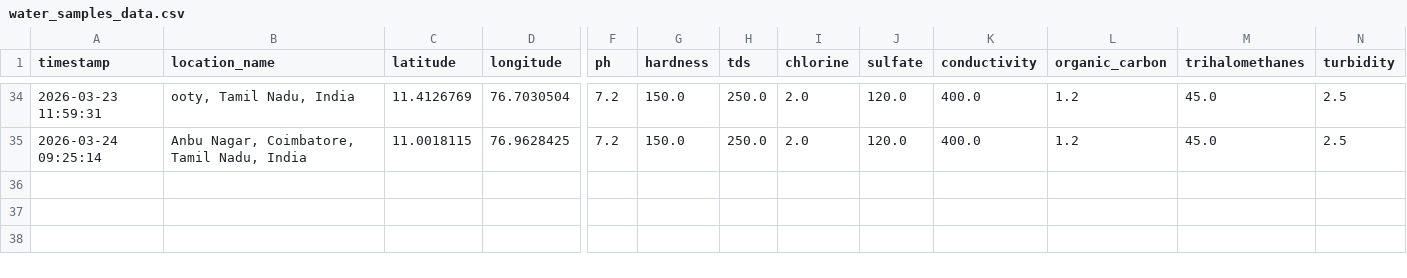
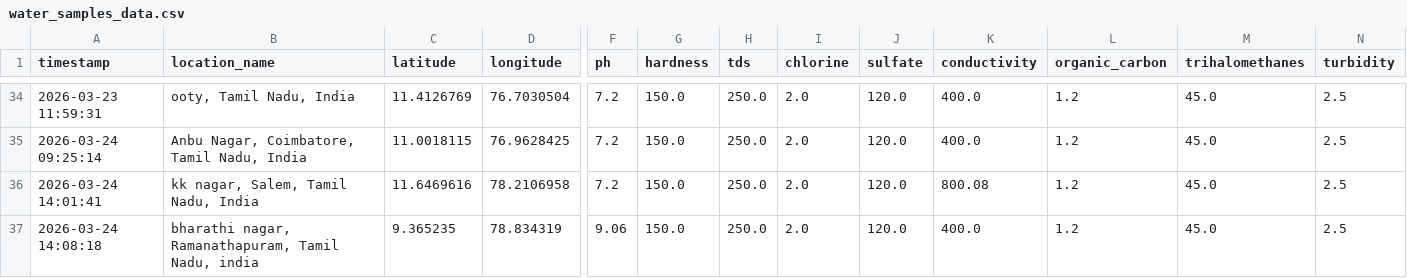
Before and after one commit to hemamalinie53-a11y/water, a CSV file: water_samples_data.csv, drawn as a sheet; only a part is shown, gaps mark what is left out; rows hold the shown columns only; the diff names each change by its address in the sheet, - before the commit and + after, or states it on an @@ line.

```diff
--- a/water_samples_data.csv
+++ b/water_samples_data.csv
+row 36: 2026-03-24 14:01:41 | kk nagar, Salem, Tamil Nadu, India | 11.6469616 | 78.2106958 | 7.2 | 150.0 | 250.0 | 2.0 | 120.0 | 800.08 | 1.2 | 45.0 | 2.5
+row 37: 2026-03-24 14:08:18 | bharathi nagar, Ramanathapuram, Tamil Nadu, india | 9.365235 | 78.834319 | 9.06 | 150.0 | 250.0 | 2.0 | 120.0 | 400.0 | 1.2 | 45.0 | 2.5
```
Also changed, not shown: 1 other file.
